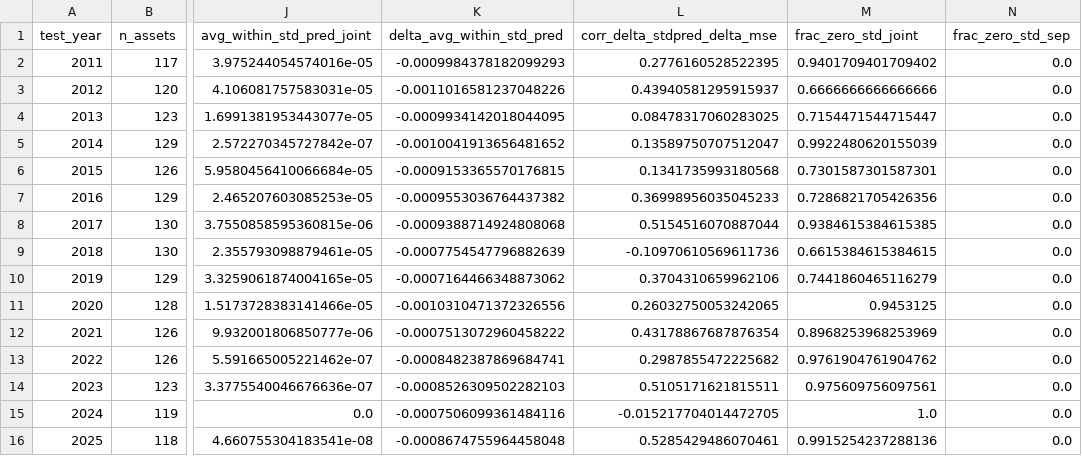
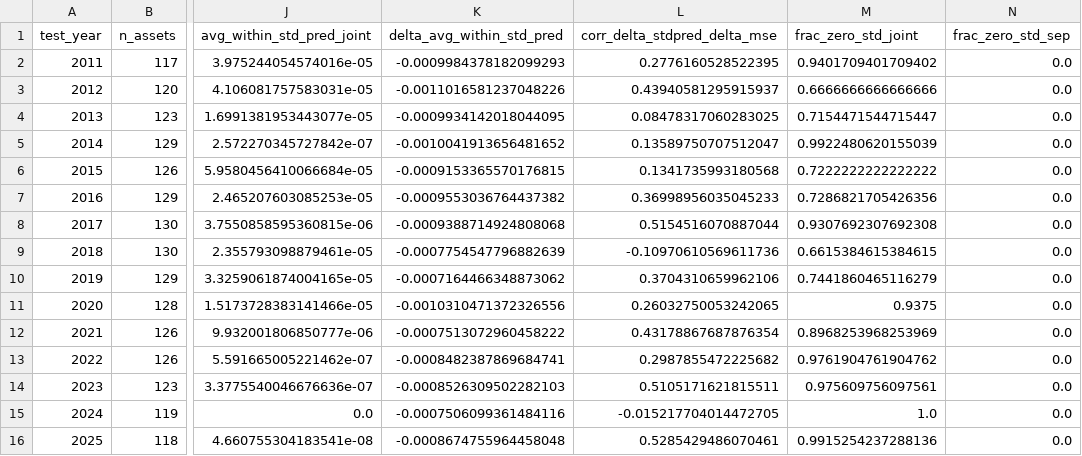
Before and after one commit to bmulder03/bachelors-thesis, a CSV file: results/shrinkage_diagnostics_F3_L30/year_summary.csv, drawn as a sheet; only a part is shown, gaps mark what is left out; the diff names each change by its address in the sheet, - before the commit and + after, or states it on an @@ line.

```diff
--- a/results/shrinkage_diagnostics_F3_L30/year_summary.csv
+++ b/results/shrinkage_diagnostics_F3_L30/year_summary.csv
-M6 (frac_zero_std_joint): 0.7301587301587301
+M6 (frac_zero_std_joint): 0.7222222222222222
-M8 (frac_zero_std_joint): 0.9384615384615385
+M8 (frac_zero_std_joint): 0.9307692307692308
-M11 (frac_zero_std_joint): 0.9453125
+M11 (frac_zero_std_joint): 0.9375
```
Also changed, not shown: results/shrinkage_diagnostics_F1_L30/overall_summary.csv, results/shrinkage_diagnostics_F1_L30/year_summary.csv, 10 other files.
